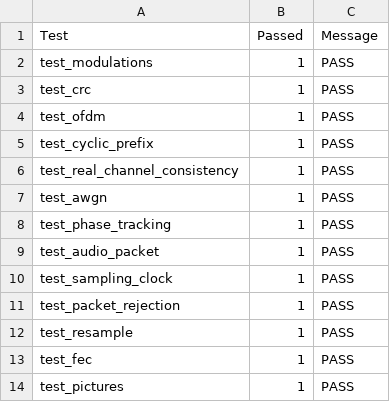
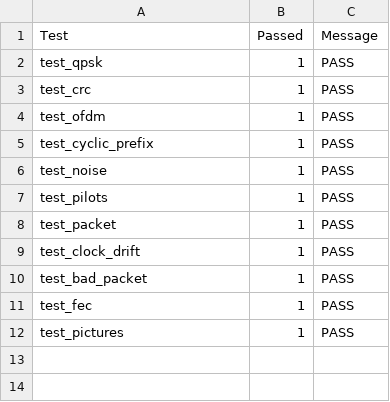
Before and after one commit to juslookin/acoustic_ofdm_matlab, a CSV file: results/tests.csv, drawn as a sheet.

Commit message:
Restructure into 10 files: packets, fec, ofdm, transmitter, receiver

```diff
--- a/results/tests.csv
+++ b/results/tests.csv
@@ -1,3 +1,3 @@
 Test,Passed,Message
-test_modulations,1,PASS
+test_qpsk,1,PASS
 test_crc,1,PASS
@@ -5,9 +5,7 @@ test_ofdm,1,PASS
 test_cyclic_prefix,1,PASS
-test_real_channel_consistency,1,PASS
-test_awgn,1,PASS
-test_phase_tracking,1,PASS
-test_audio_packet,1,PASS
-test_sampling_clock,1,PASS
-test_packet_rejection,1,PASS
-test_resample,1,PASS
+test_noise,1,PASS
+test_pilots,1,PASS
+test_packet,1,PASS
+test_clock_drift,1,PASS
+test_bad_packet,1,PASS
 test_fec,1,PASS
```
Also changed, not shown: 46 other files.
